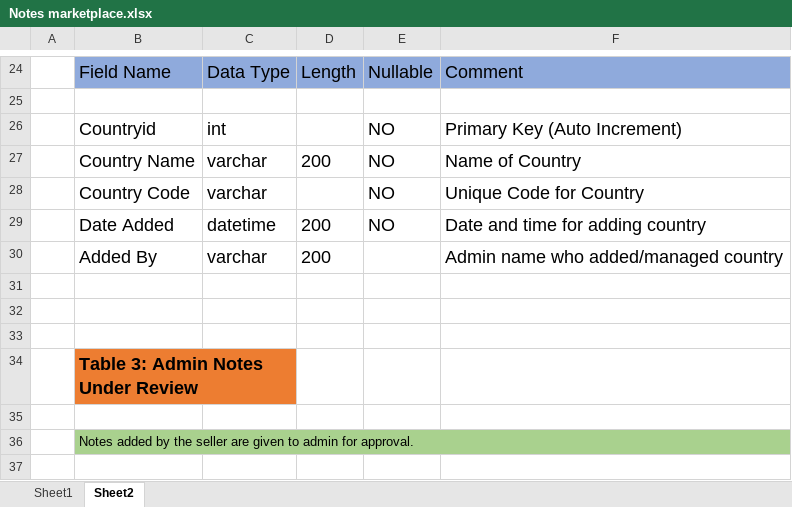
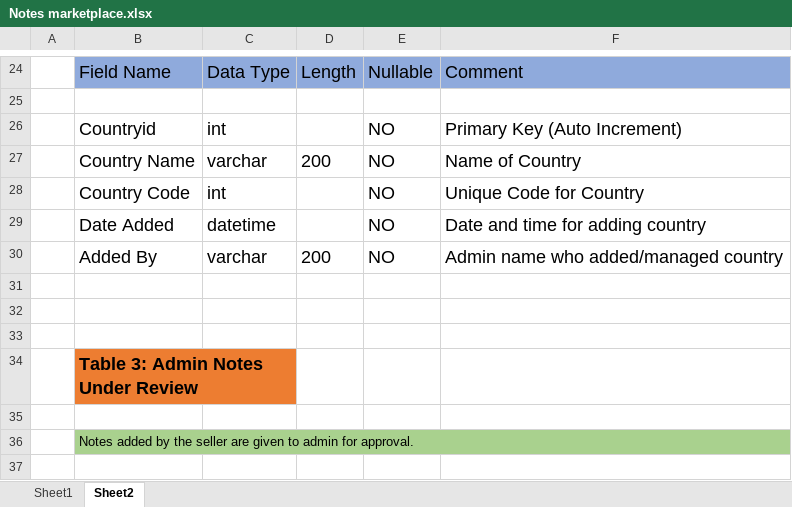
Before and after one commit to meet0710/Notes-MarketPlace, an Excel workbook: Database/Notes marketplace.xlsx, sheet Sheet2, drawn as a sheet; only a part is shown, gaps mark what is left out; values as stored, in another font and other column widths than the file's, no borders; the diff names each change by its address in the sheet, - before the commit and + after, or states it on an @@ line.

Commit message:
SQL Database

```diff
--- a/Database/Notes marketplace.xlsx (sheet Sheet2)
+++ b/Database/Notes marketplace.xlsx (sheet Sheet2)
-C28: varchar
+C28: int
-D29: 200
+D29: (empty)
-E30: (empty)
+E30: NO
```
Also changed, not shown: 2 other files.
